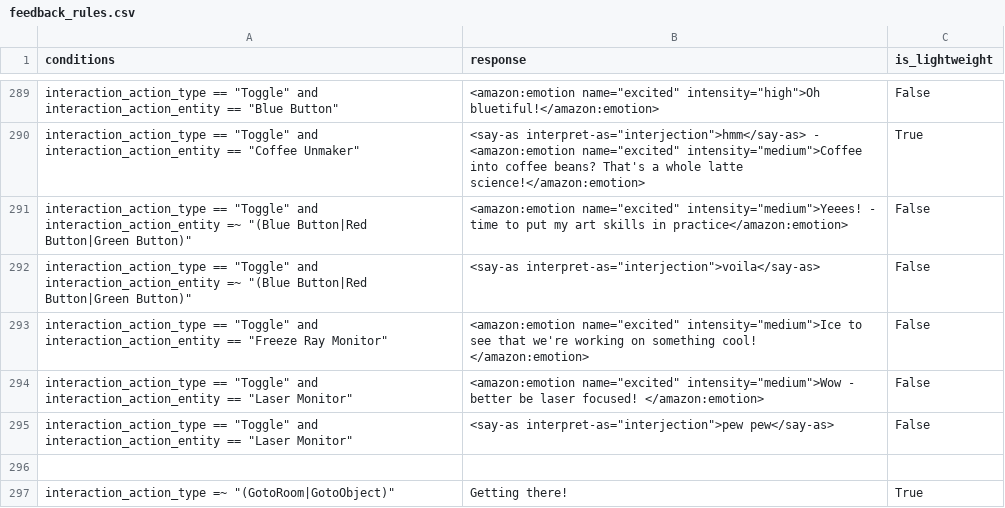
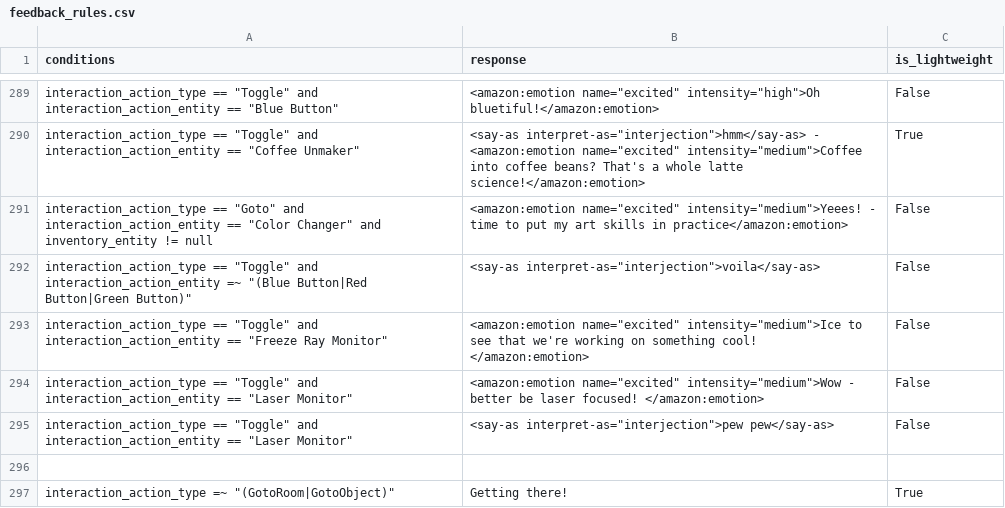
Before and after one commit to emma-heriot-watt/experience-hub, a CSV file: src/emma_experience_hub/constants/simbot/feedback_rules.csv, drawn as a sheet; only a part is shown, gaps mark what is left out.

Commit message:
fix: color changer response (#595)
<!-- Pull Request description goes here -->

---

- [ ] This PR **has** been tested in the staging environment.
- [ ] This PR altered the decision-making process of the bot and these
alterations have been included in the [Figma
diagram](https://www.figma.com/file/lHucvo4KDMaex98TfgYbNq/Agent-Decision-Making-Process-Implementation?node-id=0%3A1&t=mzKjVjRXdeBty4co-1).

```diff
--- a/src/emma_experience_hub/constants/simbot/feedback_rules.csv
+++ b/src/emma_experience_hub/constants/simbot/feedback_rules.csv
@@ -290,3 +290,3 @@ interaction_action_type == "Toggle" and interaction_action_entity == "Blue Butto
 interaction_action_type == "Toggle" and interaction_action_entity == "Coffee Unmaker", <say-as interpret-as="interjection">hmm</say-as> - <amazon:emotion name="excited" intensity="medium">Coffee into coffee beans? That's a whole latte science!</amazon:emotion>,True
-interaction_action_type == "Toggle" and interaction_action_entity =~ "(Blue Button|Red Button|Green Button)", <amazon:emotion name="excited" intensity="medium">Yeees! - time to put my art skills in practice</amazon:emotion>,False
+interaction_action_type == "Goto" and interaction_action_entity == "Color Changer" and inventory_entity != null, <amazon:emotion name="excited" intensity="medium">Yeees! - time to put my art skills in practice</amazon:emotion>,False
 interaction_action_type == "Toggle" and interaction_action_entity =~ "(Blue Button|Red Button|Green Button)", <say-as interpret-as="interjection">voila</say-as>,False
```
